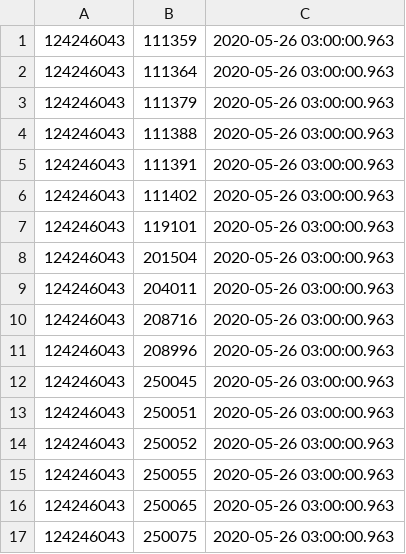
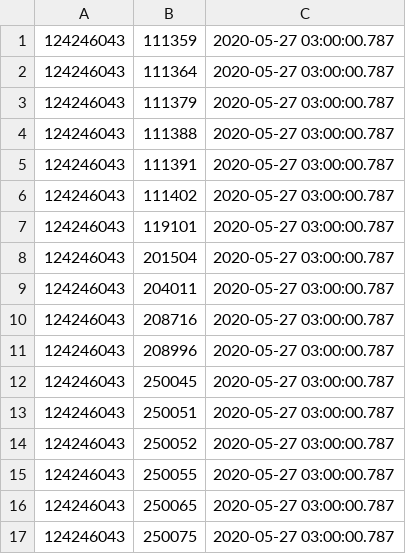
Before and after one commit to vilnius/naujosios-vilnios-poliklinika, a CSV file: 124246043_family_doctors_list.csv, drawn as a sheet.

```diff
--- a/124246043_family_doctors_list.csv
+++ b/124246043_family_doctors_list.csv
@@ -1,17 +1,17 @@
-124246043;111359;2020-05-26 03:00:00.963
-124246043;111364;2020-05-26 03:00:00.963
-124246043;111379;2020-05-26 03:00:00.963
-124246043;111388;2020-05-26 03:00:00.963
-124246043;111391;2020-05-26 03:00:00.963
-124246043;111402;2020-05-26 03:00:00.963
-124246043;119101;2020-05-26 03:00:00.963
-124246043;201504;2020-05-26 03:00:00.963
-124246043;204011;2020-05-26 03:00:00.963
-124246043;208716;2020-05-26 03:00:00.963
-124246043;208996;2020-05-26 03:00:00.963
-124246043;250045;2020-05-26 03:00:00.963
-124246043;250051;2020-05-26 03:00:00.963
-124246043;250052;2020-05-26 03:00:00.963
-124246043;250055;2020-05-26 03:00:00.963
-124246043;250065;2020-05-26 03:00:00.963
-124246043;250075;2020-05-26 03:00:00.963
+124246043;111359;2020-05-27 03:00:00.787
+124246043;111364;2020-05-27 03:00:00.787
+124246043;111379;2020-05-27 03:00:00.787
+124246043;111388;2020-05-27 03:00:00.787
+124246043;111391;2020-05-27 03:00:00.787
+124246043;111402;2020-05-27 03:00:00.787
+124246043;119101;2020-05-27 03:00:00.787
+124246043;201504;2020-05-27 03:00:00.787
+124246043;204011;2020-05-27 03:00:00.787
+124246043;208716;2020-05-27 03:00:00.787
+124246043;208996;2020-05-27 03:00:00.787
+124246043;250045;2020-05-27 03:00:00.787
+124246043;250051;2020-05-27 03:00:00.787
+124246043;250052;2020-05-27 03:00:00.787
+124246043;250055;2020-05-27 03:00:00.787
+124246043;250065;2020-05-27 03:00:00.787
+124246043;250075;2020-05-27 03:00:00.787
```
Also changed, not shown: 124246043_doctors_excluded.csv, 1 other file.
